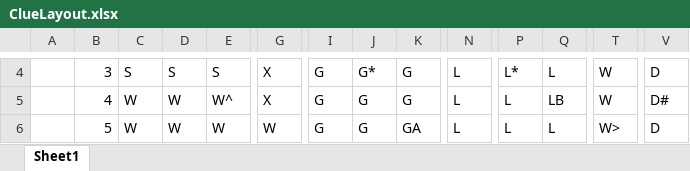
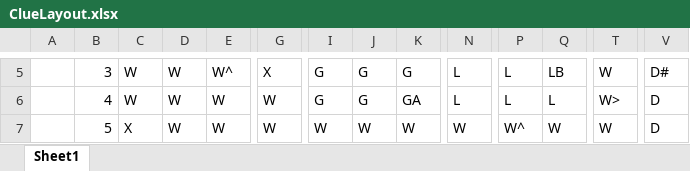
Before and after one commit to cwells611/ClueGame, an Excel workbook: ClueLayout.xlsx, sheet Sheet1, drawn as a sheet; only a part is shown, gaps mark what is left out; values as stored, in another font and other column widths than the file's, no cell formats; addresses are those after the commit; the diff covers the shown part only; the diff names each change by its address in the sheet, - before the commit and + after, or states it on an @@ line.

```diff
--- a/ClueLayout.xlsx (sheet Sheet1)
+++ b/ClueLayout.xlsx (sheet Sheet1)
-C5: S
+C5: W
-D5: S
+D5: W
-E5: S
+E5: W^
-J5: G*
+J5: G
-P5: L*
+P5: L
-Q5: L
+Q5: LB
-V5: D
+V5: D#
-E6: W^
+E6: W
-G6: X
+G6: W
-K6: G
+K6: GA
-Q6: LB
+Q6: L
-T6: W
+T6: W>
-V6: D#
+V6: D
-C7: W
+C7: X
-I7: G
+I7: W
-J7: G
+J7: W
-K7: GA
+K7: W
-N7: L
+N7: W
-P7: L
+P7: W^
-Q7: L
+Q7: W
-T7: W>
+T7: W
```
Also changed, not shown: 2 added rows, 2 removed rows and 137 edited cells elsewhere in this sheet, cell formats, 2 other files.
